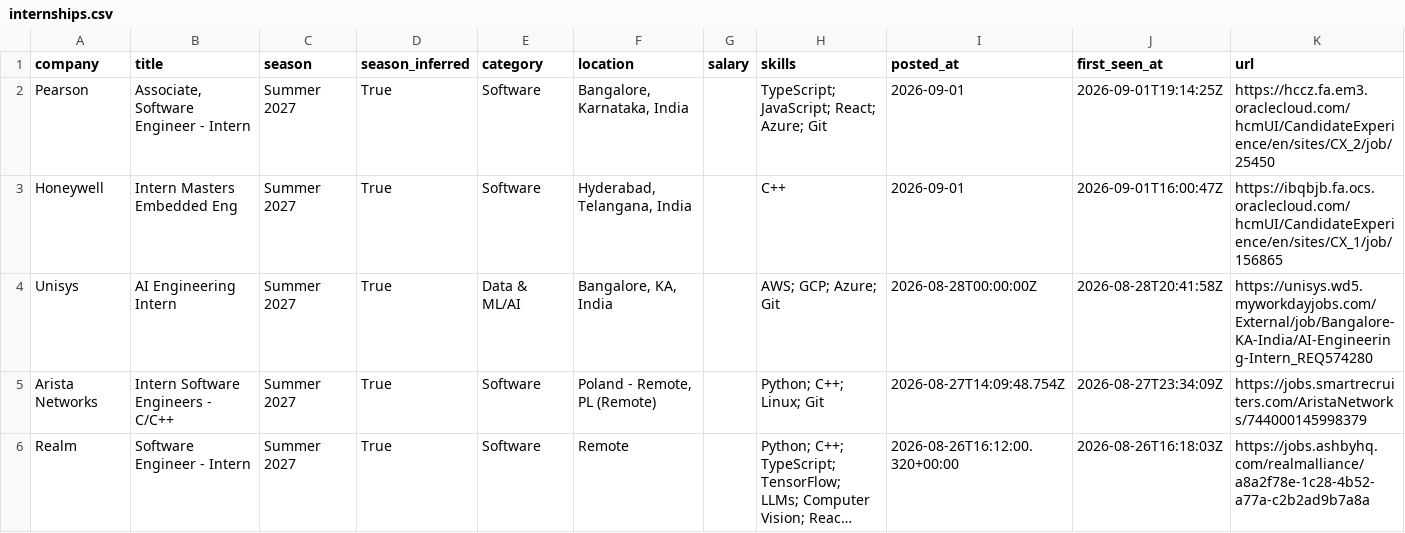
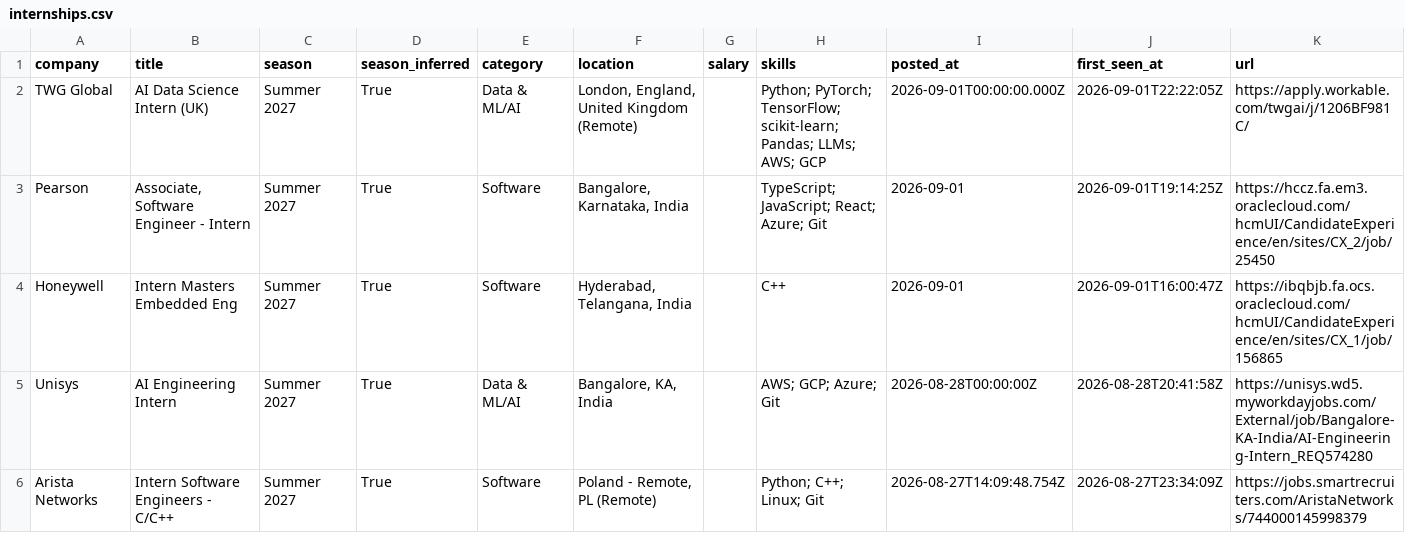
Before and after one commit to Rohan-droid7341/internship-engine-india, a CSV file: data/internships.csv, drawn as a sheet; only a part is shown; the shorter side is filled out with more unchanged rows; long unchanged cells end in …; the diff names each change by its address in the sheet, - before the commit and + after, or states it on an @@ line.

Commit message:
chore: update internships (2026-09-01 22:22 UTC)

```diff
--- a/data/internships.csv
+++ b/data/internships.csv
+row 2: TWG Global | AI Data Science Intern (UK) | Summer 2027 | True | Data & ML/AI | London, England, United Kingdom (Remote) |  | Python; PyTorch; TensorFlow; scikit-learn; Pandas; LLMs; AWS; GCP | 2026-09-01T00:00:00.000Z | 2026-09-01T22:22:05Z | https://apply.workable.com/twgai/j/1206BF981C/
```
Also changed, not shown: 14 other files.
